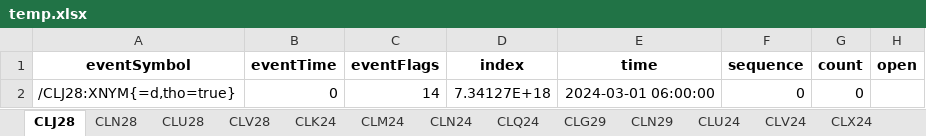
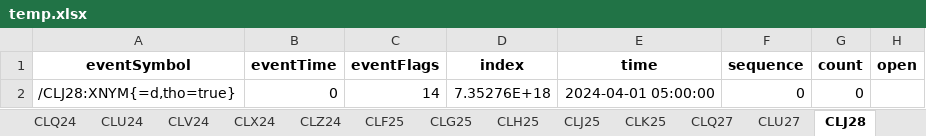
Before and after one commit to cleeclee123/tasty-dxfeed-sdk, an Excel workbook: temp.xlsx, sheet CLJ28, drawn as a sheet; only a part is shown; values as stored, in another font and other column widths than the file's, no borders; the diff names each change by its address in the sheet, - before the commit and + after, or states it on an @@ line.

```diff
--- a/temp.xlsx (sheet CLJ28)
+++ b/temp.xlsx (sheet CLJ28)
@@ sheet tab order changed: CLQ24 | CLU24 | CLV24 | CLX24 | CLZ24 | CLF25 | CLG25 | CLH25 | CLJ25 | CLK25 | CLQ27 | CLU27 | CLJ28 @@
-D2 (index): 7.34127E+18
+D2 (index): 7.35276E+18
-E2 (time): 2024-03-01 06:00:00
+E2 (time): 2024-04-01 05:00:00
```
Also changed, not shown: sheet CLM24, sheet CLK24, sheet CLQ24, sheet CLX24, sheet CLN24, sheet CLU24, 35 more sheets, 6 other files.
